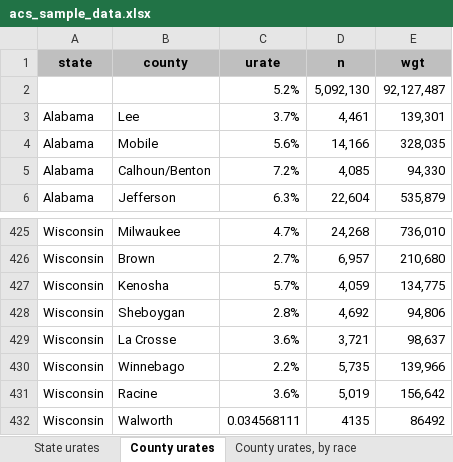
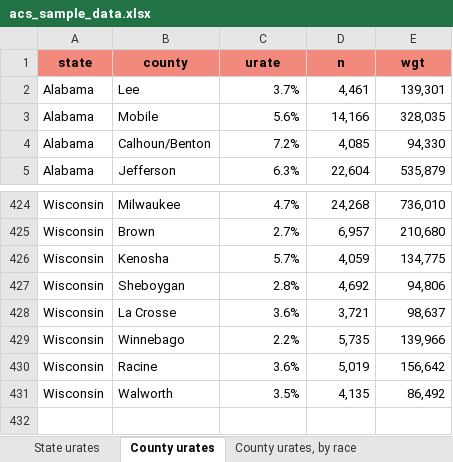
Before and after one commit to dperez-epi/visualization_workshop, an Excel workbook: output/acs_sample_data.xlsx, sheet County urates, drawn as a sheet; only a part is shown, gaps mark what is left out; values as stored, in another font and other column widths than the file's, no borders; removed rows and columns are numbered as before the commit, all else as after; the diff names each change by its address in the sheet, - before the commit and + after, or states it on an @@ line.

```diff
--- a/output/acs_sample_data.xlsx (sheet County urates)
+++ b/output/acs_sample_data.xlsx (sheet County urates)
-A1:E1 fill: #BFBFBF
+A1:E1 fill: #F1897C
-row 2:  |  | 5.2% | 5,092,130 | 92,127,487
-C431 (urate): 0.034568111
+C431 (urate): 3.5%
-D431 (n): 4135
+D431 (n): 4,135
-E431 (wgt): 86492
+E431 (wgt): 86,492
```
Also changed, not shown: sheet County urates, by race, sheet State urates, 1 other file.
